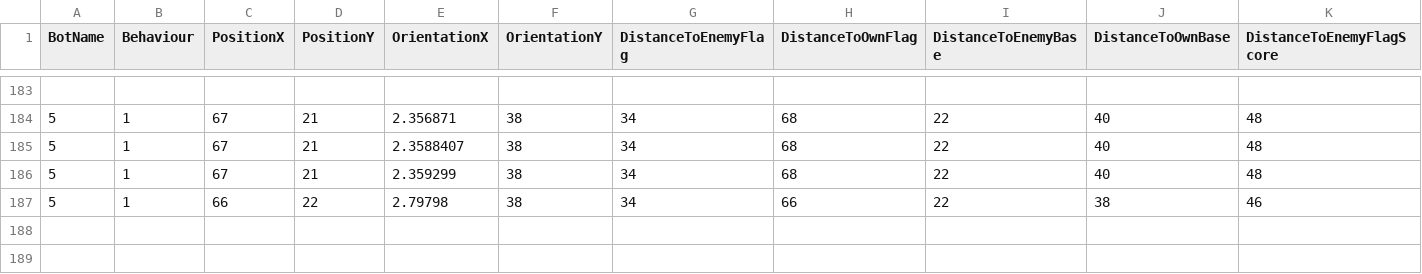
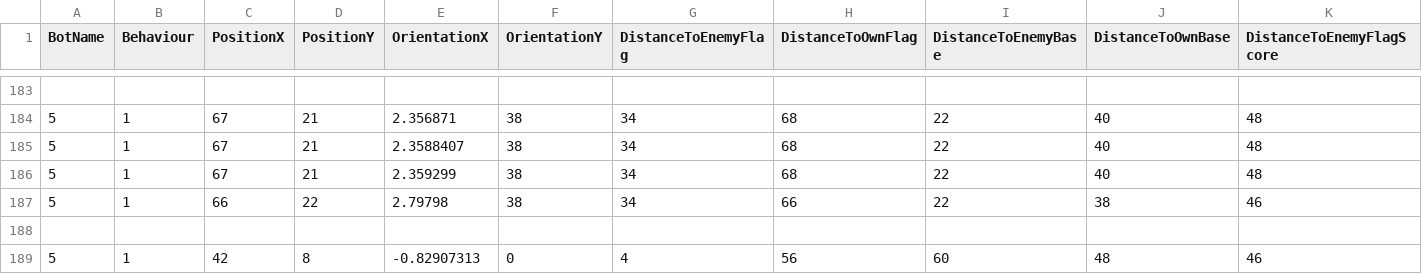
Before and after one commit to inge91/Terminator_Classifier, a CSV file: Data/Terminator/FLAG_ATTACK/Blue5_.csv, drawn as a sheet; only a part is shown, gaps mark what is left out; rows hold the shown columns only; the diff names each change by its address in the sheet, - before the commit and + after, or states it on an @@ line.

```diff
--- a/Data/Terminator/FLAG_ATTACK/Blue5_.csv
+++ b/Data/Terminator/FLAG_ATTACK/Blue5_.csv
+row 188: (empty)
+row 189: 5 | 1 | 42 | 8 | -0.82907313 | 0 | 4 | 56 | 60 | 48 | 46
```
Also changed, not shown: Data/Terminator/ALL.csv, Data/Terminator/FLAG_ATTACK/Blue0_.csv, 10 other files.
